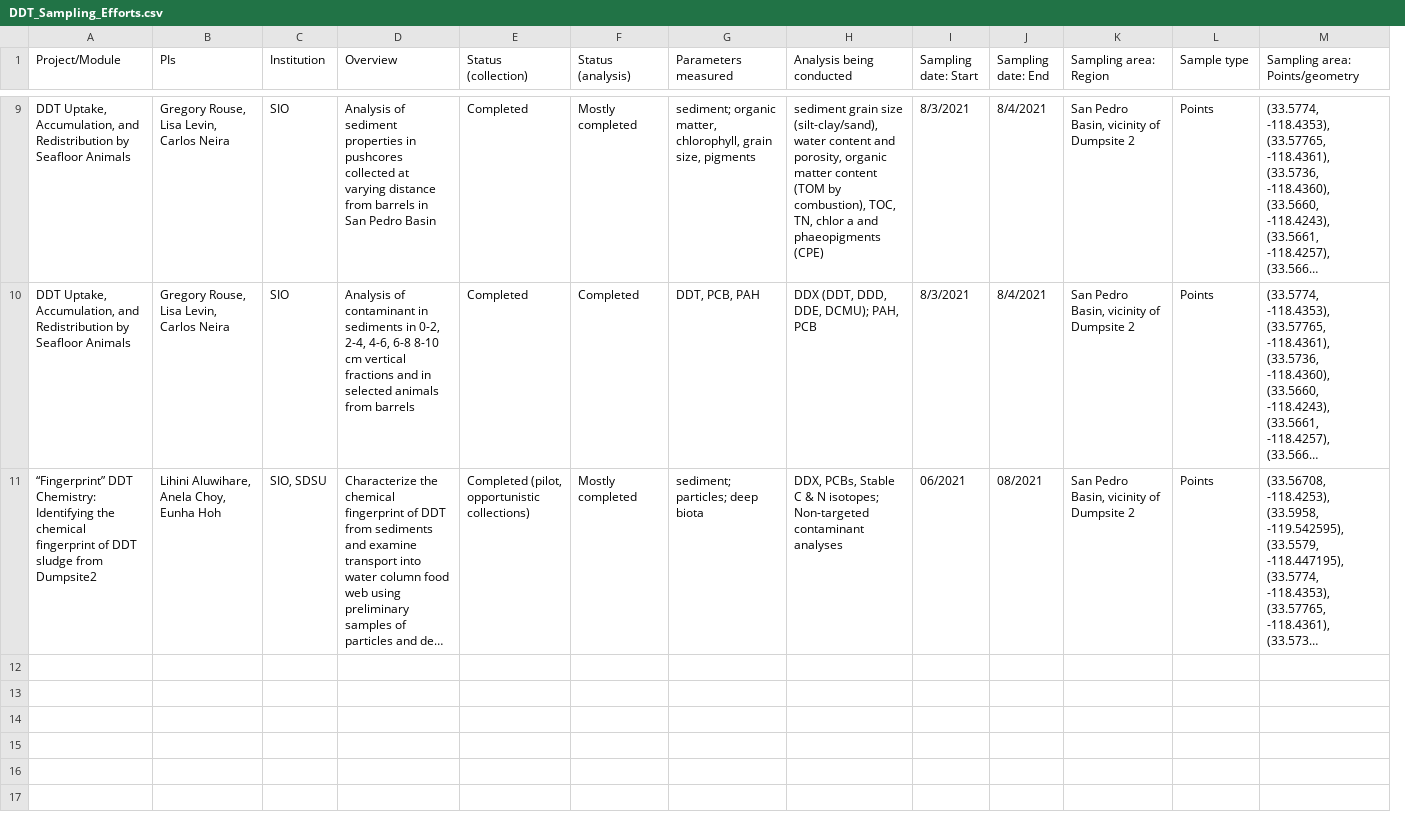
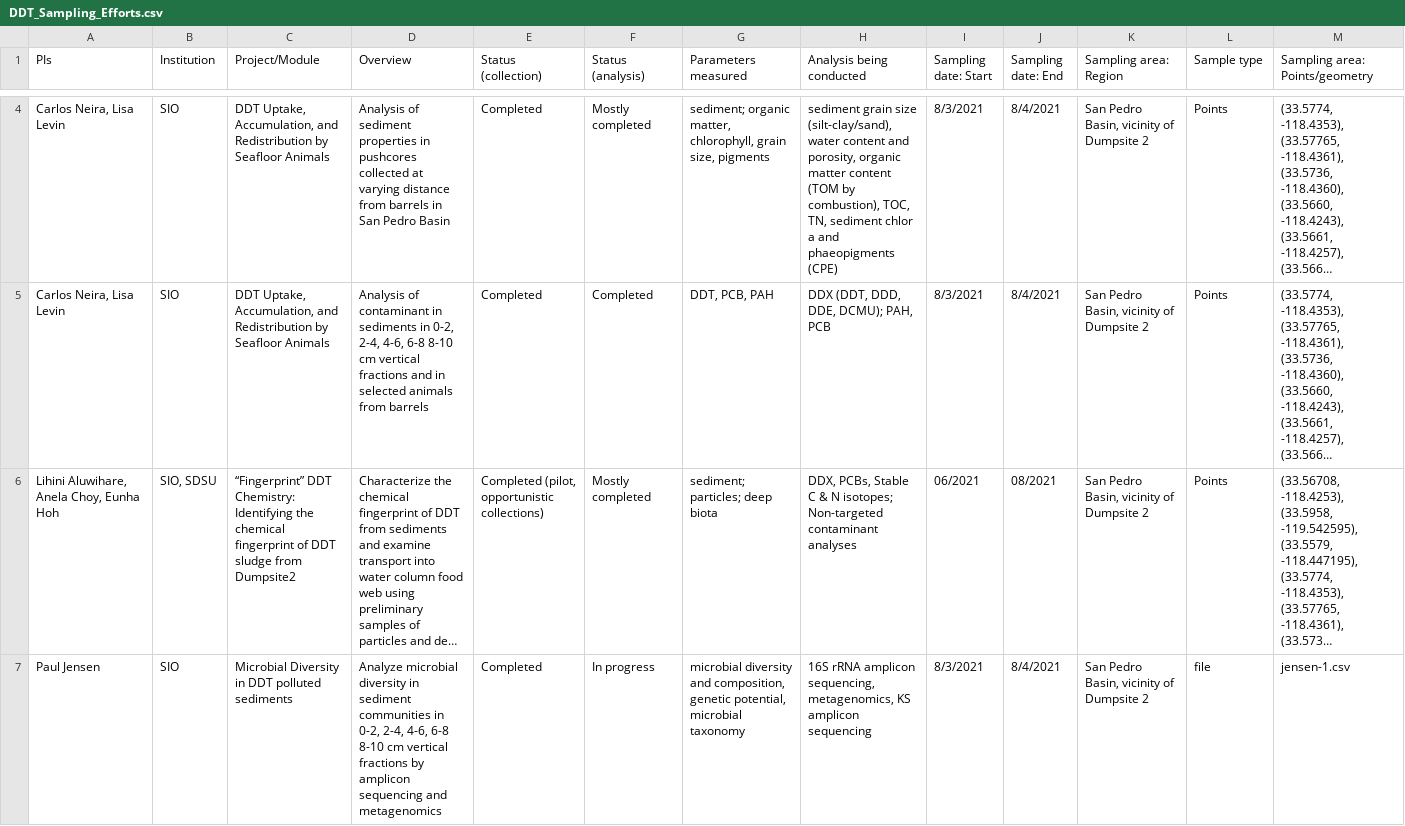
Before and after one commit to eliza-thomas/ddt-research-portal, a CSV file: data/DDT_Sampling_Efforts.csv, drawn as a sheet; only a part is shown, gaps mark what is left out; long unchanged cells end in …; removed rows and columns are numbered as before the commit, all else as after; rows hold the shown columns only; the diff covers the shown part only; the diff names each change by its address in the sheet, - before the commit and + after, or states it on an @@ line.

Commit message:
Updated with standardized data format

```diff
--- a/data/DDT_Sampling_Efforts.csv
+++ b/data/DDT_Sampling_Efforts.csv
-column B (PIs), rows 9-11: Gregory Rouse, Lisa Levin, Carlos Neira | Gregory Rouse, Lisa Levin, Carlos Neira | Lihini Aluwihare, Anela Choy, Eunha Hoh
+column C (Project/Module), rows 4-6: DDT Uptake, Accumulation, and Redistribution by Seafloor Animals | DDT Uptake, Accumulation, and Redistribution by Seafloor Animals | “Fingerprint” DDT Chemistry: Identifying the chemical fingerprint of DDT sludge from Dumpsite2
-A1: Project/Module
+A1: PIs
-A4:A5 (PIs): DDT Uptake, Accumulation, and Redistribution by Seafloor Animals
+A4:A5 (PIs): Carlos Neira, Lisa Levin
-H4 (Analysis being conducted): …TOC, TN, chlor a…
+H4 (Analysis being conducted): …TOC, TN, sediment chlor a…
-A6 (PIs): “Fingerprint” DDT Chemistry: Identifying the chemical fingerprint of DDT sludge from Dumpsite2
+A6 (PIs): Lihini Aluwihare, Anela Choy, Eunha Hoh
+row 7: Paul Jensen | SIO | Microbial Diversity in DDT polluted sediments | Analyze microbial diversity in sediment communities in 0-2, 2-4, 4-6, 6-8 8-10 cm vertical fractions by amplicon sequencing and metagenomics | Completed | In progress | microbial diversity and composition, genetic potential, microbial taxonomy | 16S rRNA amplicon sequencing, metagenomics, KS amplicon sequencing | 8/3/2021 | 8/4/2021 | San Pedro Basin, vicinity of Dumpsite 2 | file | jensen-1.csv
```
Also changed, not shown: 4 added rows, 5 removed rows and 7 edited cells elsewhere in this file, 21 other files.
